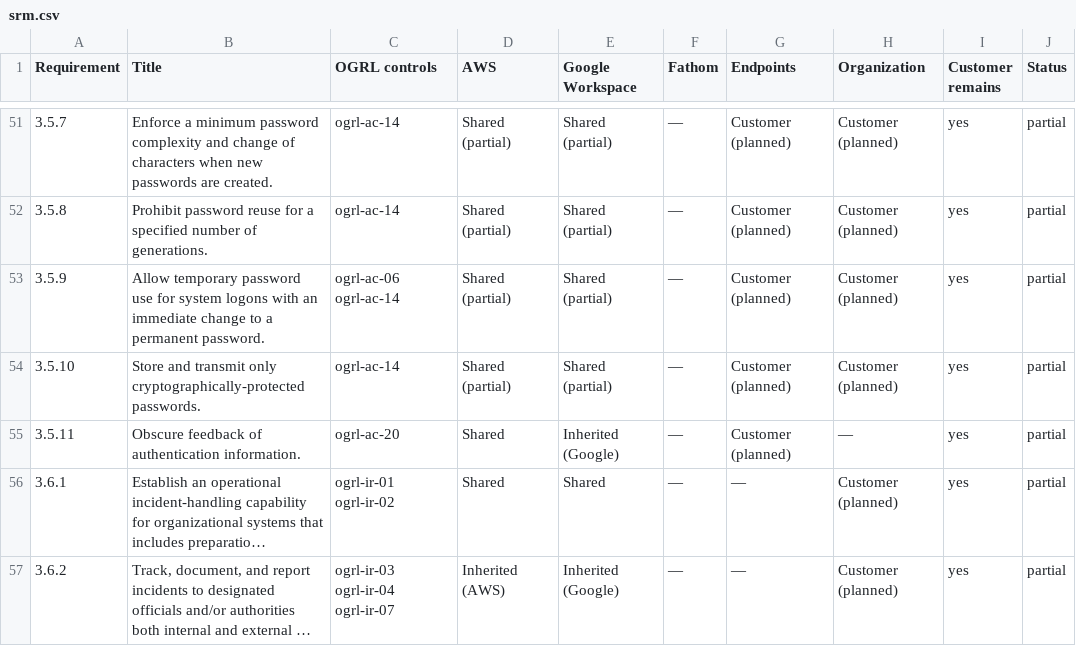
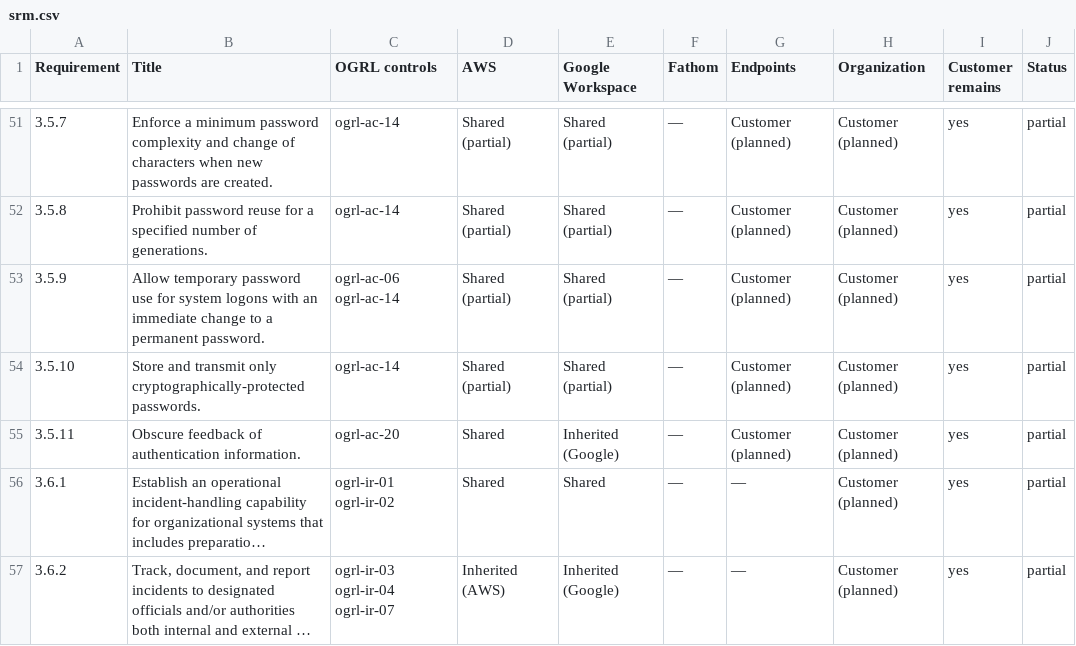
Before and after one commit to adversitydotdev/cmmc-enclave, a CSV file: docs/srm/srm.csv, drawn as a sheet; only a part is shown, gaps mark what is left out; long unchanged cells end in …; the diff covers the shown part only; the diff names each change by its address in the sheet, - before the commit and + after, or states it on an @@ line.

```diff
--- a/docs/srm/srm.csv
+++ b/docs/srm/srm.csv
-H55 (Organization): —
+H55 (Organization): Customer (planned)
```
Also changed, not shown: 13 edited cells elsewhere in this file, 31 other files.
